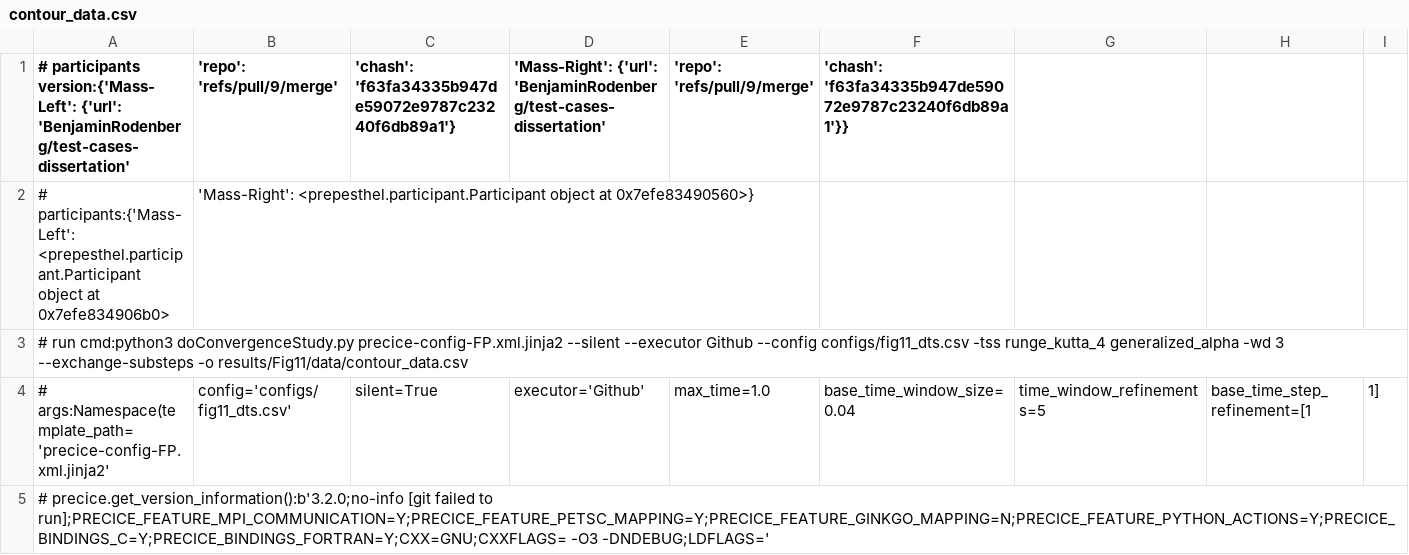
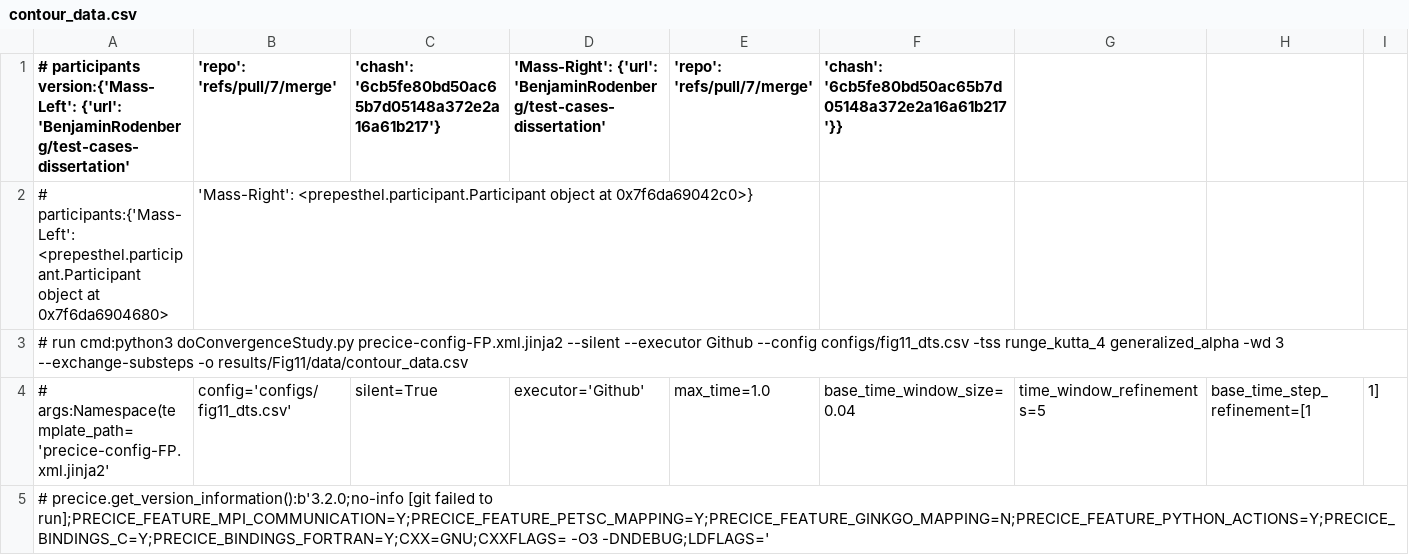
Before and after one commit to BenjaminRodenberg/test-cases-dissertation, a CSV file: oscillator-overlap/results/Fig11/data/contour_data.csv, drawn as a sheet; only a part is shown; the diff names each change by its address in the sheet, - before the commit and + after, or states it on an @@ line.

```diff
--- a/oscillator-overlap/results/Fig11/data/contour_data.csv
+++ b/oscillator-overlap/results/Fig11/data/contour_data.csv
-B1: 'repo': 'refs/pull/9/merge'
+B1: 'repo': 'refs/pull/7/merge'
-C1: 'chash': 'f63fa34335b947de59072e9787c23240f6db89a1'}
+C1: 'chash': '6cb5fe80bd50ac65b7d05148a372e2a16a61b217'}
-E1: 'repo': 'refs/pull/9/merge'
+E1: 'repo': 'refs/pull/7/merge'
-F1: 'chash': 'f63fa34335b947de59072e9787c23240f6db89a1'}}
+F1: 'chash': '6cb5fe80bd50ac65b7d05148a372e2a16a61b217'}}
-A2: …object at 0x7efe834906b0>
+A2: …object at 0x7f6da6904680>
-B2 ('repo': 'refs/pull/7/merge'): …object at 0x7efe83490560>}
+B2 ('repo': 'refs/pull/7/merge'): …object at 0x7f6da69042c0>}
```
Also changed, not shown: oscillator-overlap/results/Fig10/data/constant.csv, oscillator-overlap/results/Fig10/data/linear.csv, 10 other files.
